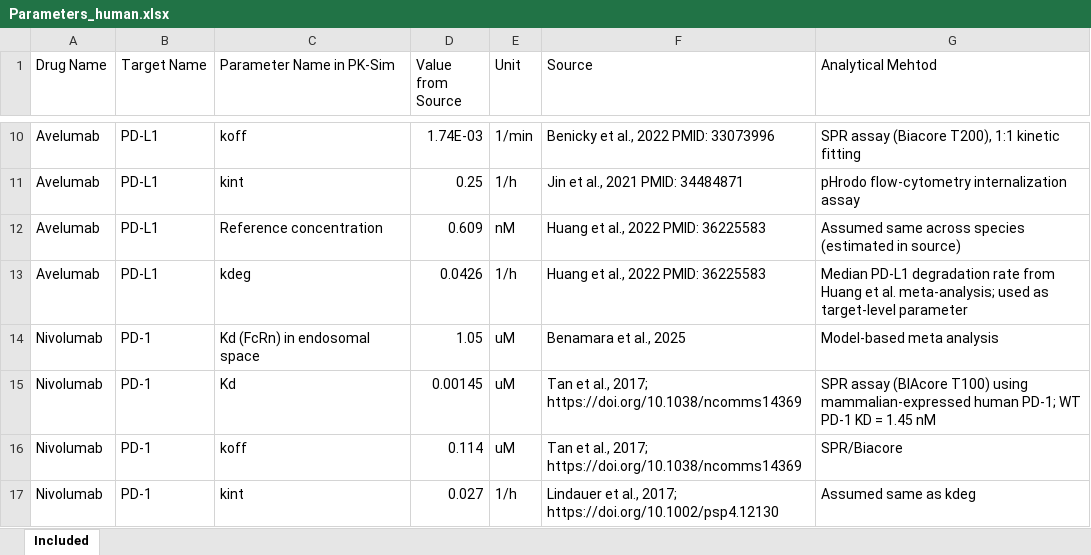
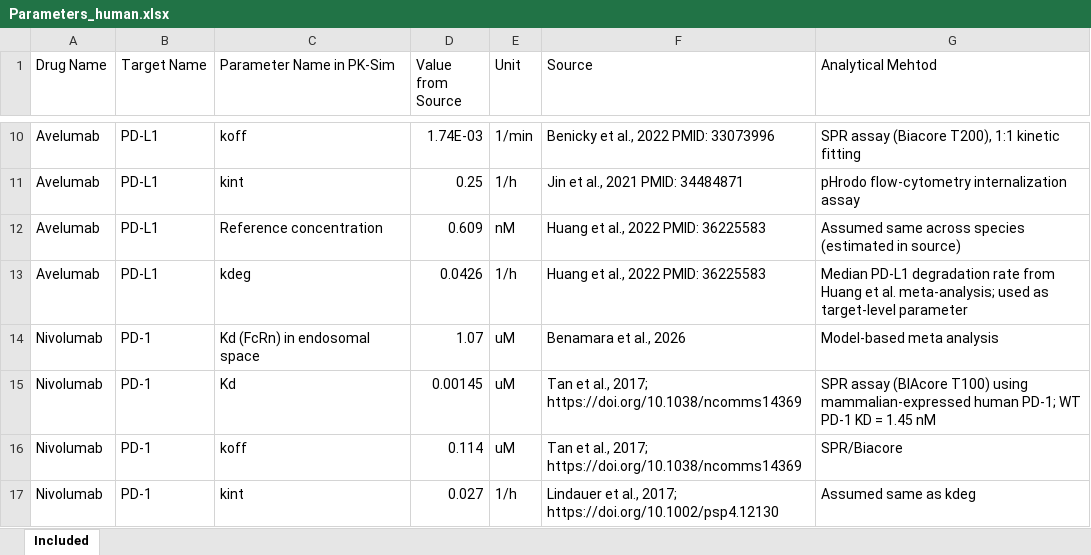
Before and after one commit to namlink-org/APriori_PBPK_mAb, an Excel workbook: 01_Data/Human/Parameters_human.xlsx, sheet Included, drawn as a sheet; only a part is shown, gaps mark what is left out; values as stored, in another font and other column widths than the file's, no borders; the diff covers the shown part only; the diff names each change by its address in the sheet, - before the commit and + after, or states it on an @@ line.

Commit message:
Add files via upload

```diff
--- a/01_Data/Human/Parameters_human.xlsx (sheet Included)
+++ b/01_Data/Human/Parameters_human.xlsx (sheet Included)
-D14 (Value from Source): 1.05
+D14 (Value from Source): 1.07
-F14 (Source): Benamara et al., 2025
+F14 (Source): Benamara et al., 2026
```
Also changed, not shown: 10 edited cells and cell formats elsewhere in this sheet.
